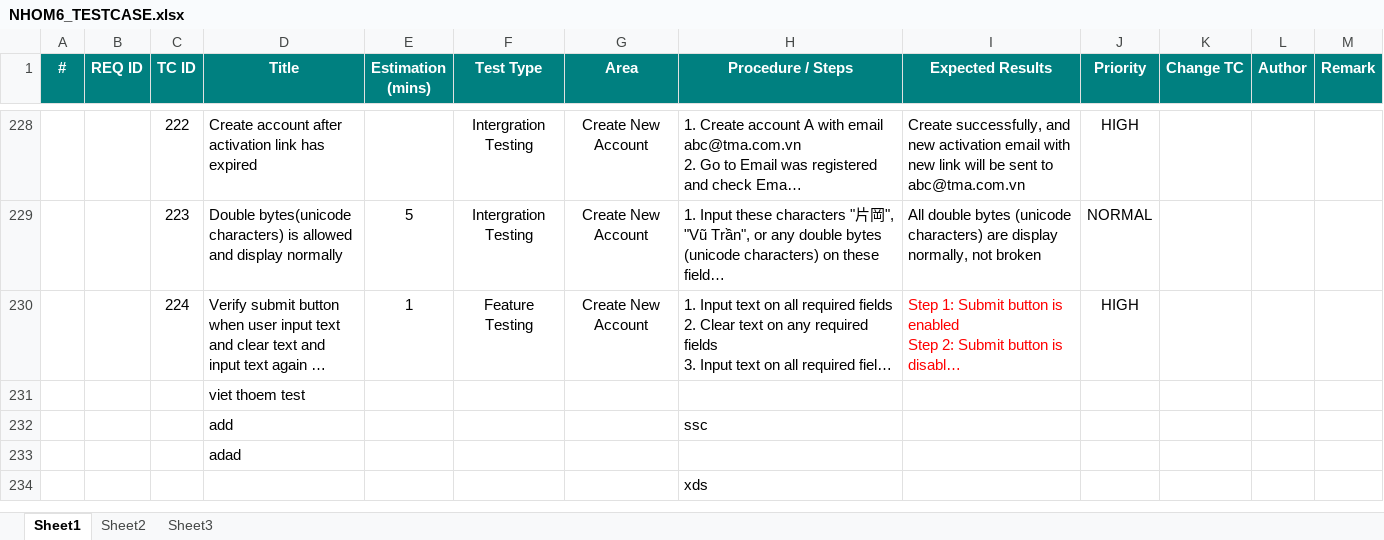
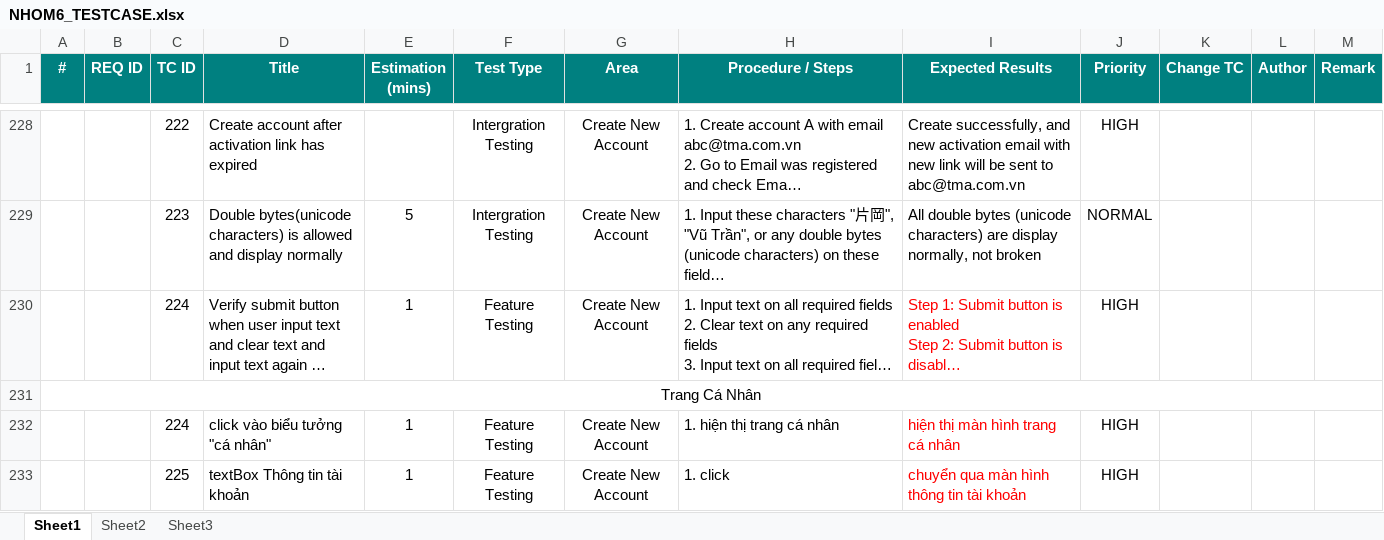
Before and after one commit to conghoangv624/Chuy-n-dd-nh-m-6, an Excel workbook: TestCase/NHOM6_TESTCASE.xlsx, sheet Sheet1, drawn as a sheet; only a part is shown, gaps mark what is left out; long unchanged cells end in …; values as stored, in another font and other column widths than the file's, no borders; conditional formats not drawn; removed rows and columns are numbered as before the commit, all else as after; the diff covers the shown part only; the diff names each change by its address in the sheet, - before the commit and + after, or states it on an @@ line.

Commit message:
test
st

```diff
--- a/TestCase/NHOM6_TESTCASE.xlsx (sheet Sheet1)
+++ b/TestCase/NHOM6_TESTCASE.xlsx (sheet Sheet1)
-row 231:  |  |  | viet thoem test
-row 232:  |  |  | add |  |  |  | ssc
-row 233:  |  |  | adad
-row 234:  |  |  |  |  |  |  | xds
+row 231: Trang Cá Nhân
+row 232:  |  | 224 | click vào biểu tưởng "cá nhân" | 1 | Feature Testing | Create New Account | 1. hiện thị trang cá nhân | hiện thị màn hình trang cá nhân | HIGH
+row 233:  |  | 225 | textBox Thông tin tài khoản | 1 | Feature Testing | Create New Account | 1. click | chuyển qua màn hình thông tin tài khoản | HIGH
```
Also changed, not shown: 6 added rows elsewhere in this sheet.
